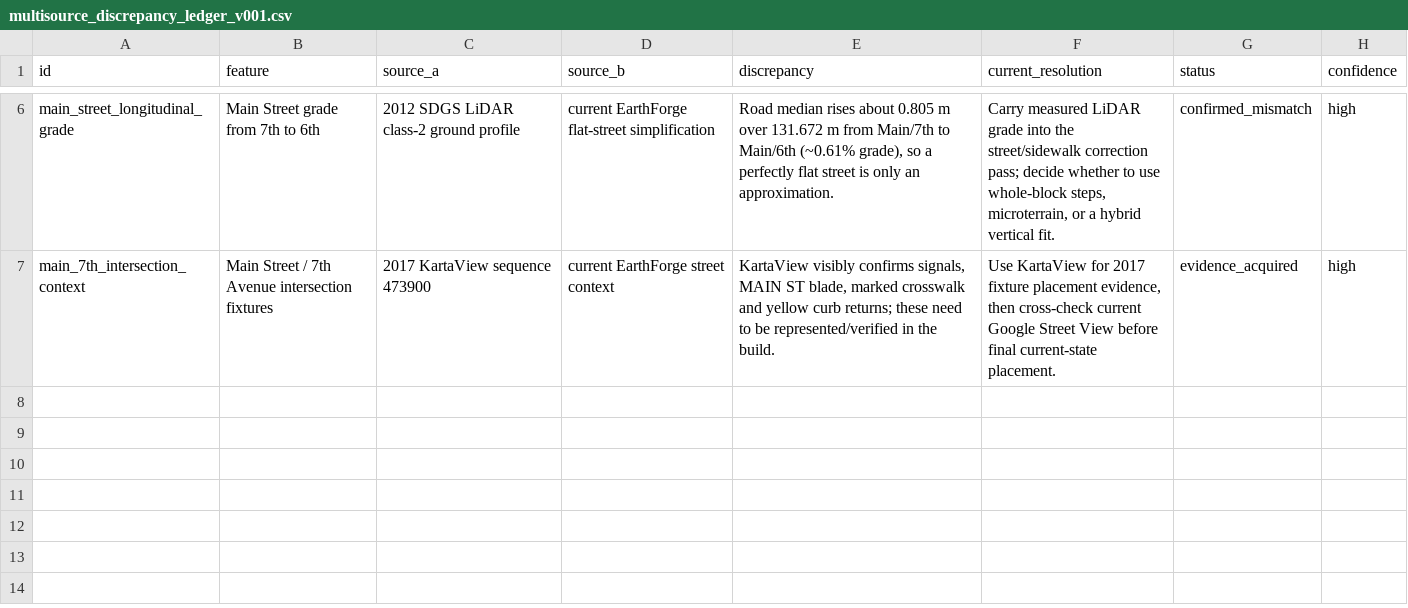
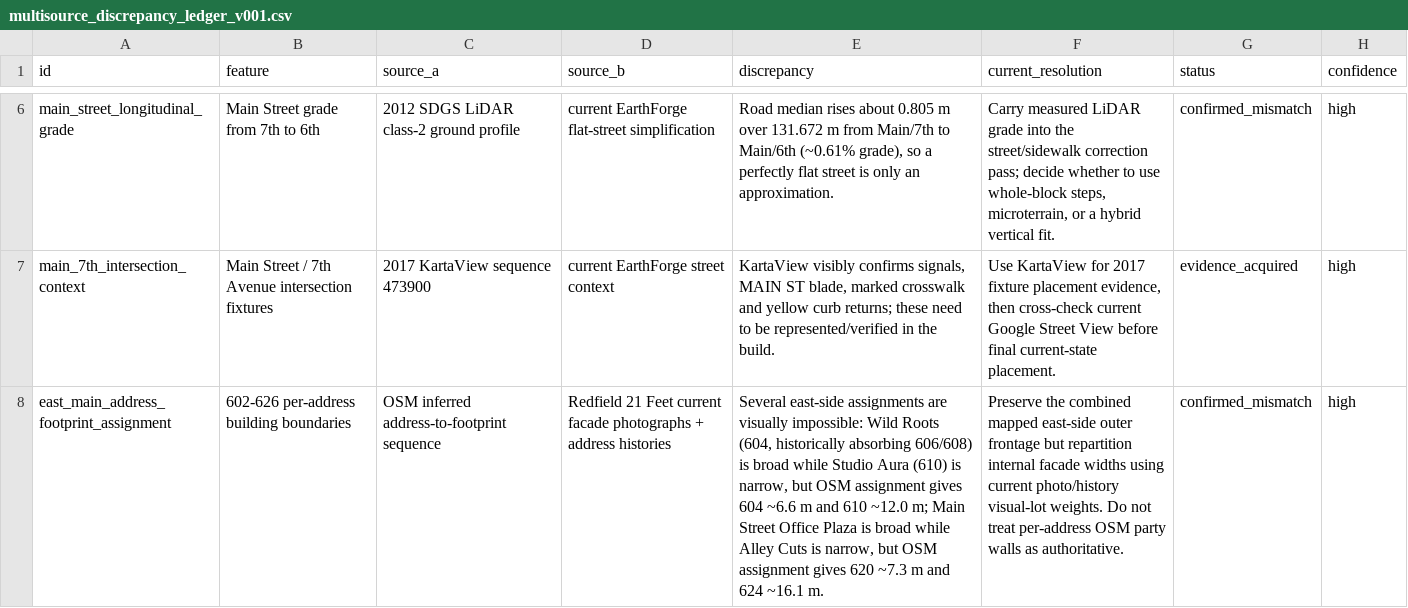
Before and after one commit to behemothnemoth-a11y/EarthForge, a CSV file: projects/redfield_sd/poc_001/multisource_discrepancy_ledger_v001.csv, drawn as a sheet; only a part is shown, gaps mark what is left out; the diff names each change by its address in the sheet, - before the commit and + after, or states it on an @@ line.

Commit message:
Build Redfield full-block facade alpha

```diff
--- a/projects/redfield_sd/poc_001/multisource_discrepancy_ledger_v001.csv
+++ b/projects/redfield_sd/poc_001/multisource_discrepancy_ledger_v001.csv
+row 8: east_main_address_footprint_assignment | 602-626 per-address building boundaries | OSM inferred address-to-footprint sequence | Redfield 21 Feet current facade photographs + address histories | Several east-side assignments are visually impossible: Wild Roots (604, historically absorbing 606/608) is broad while Studio Aura (610) is narrow, but OSM assignment gives 604 ~6.6 m and 610 ~12.0 m; Main Street Office Plaza is broad while Alley Cuts is narrow, but OSM assignment gives 620 ~7.3 m and 624 ~16.1 m. | Preserve the combined mapped east-side outer frontage but repartition internal facade widths using current photo/history visual-lot weights. Do not treat per-address OSM party walls as authoritative. | confirmed_mismatch | high
```
Also changed, not shown: 12 other files.
